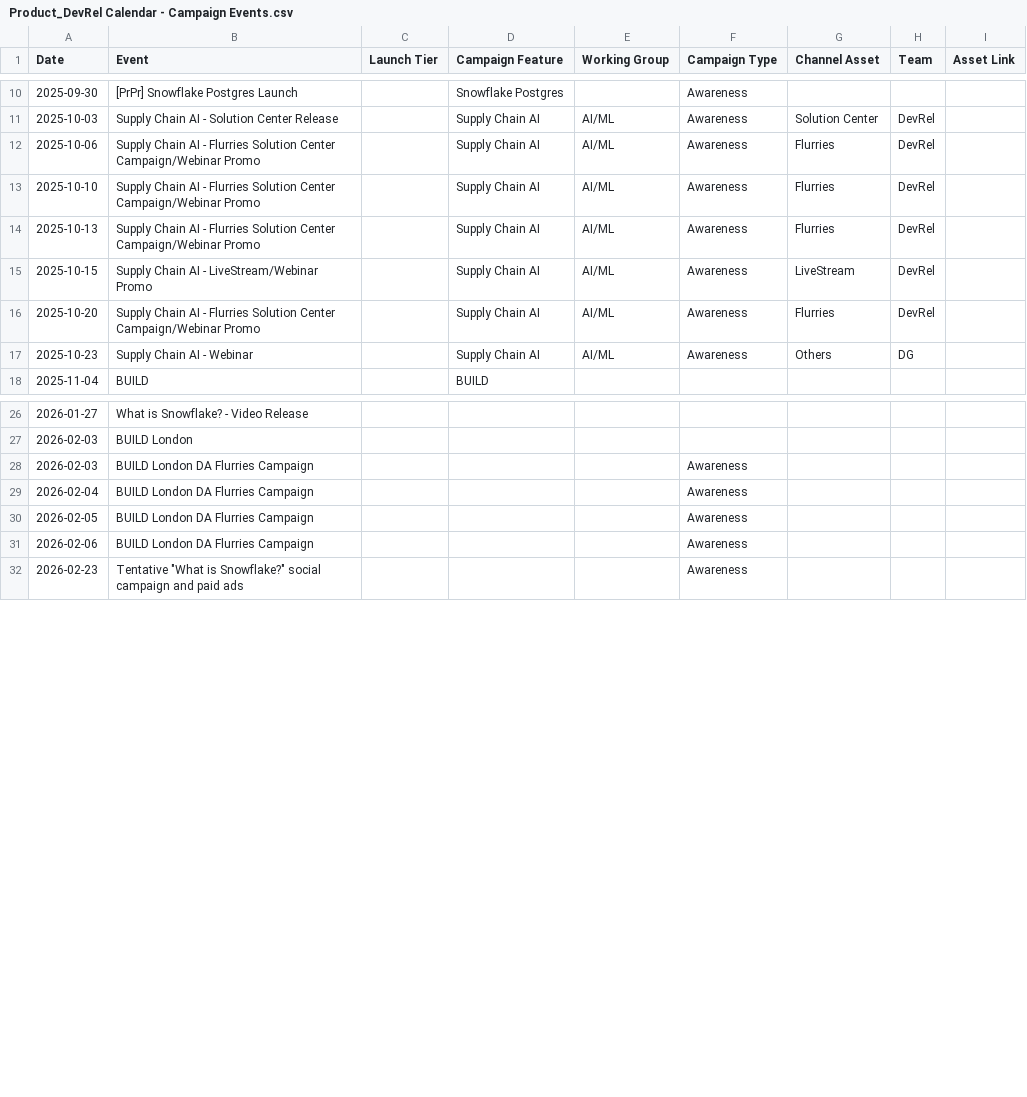
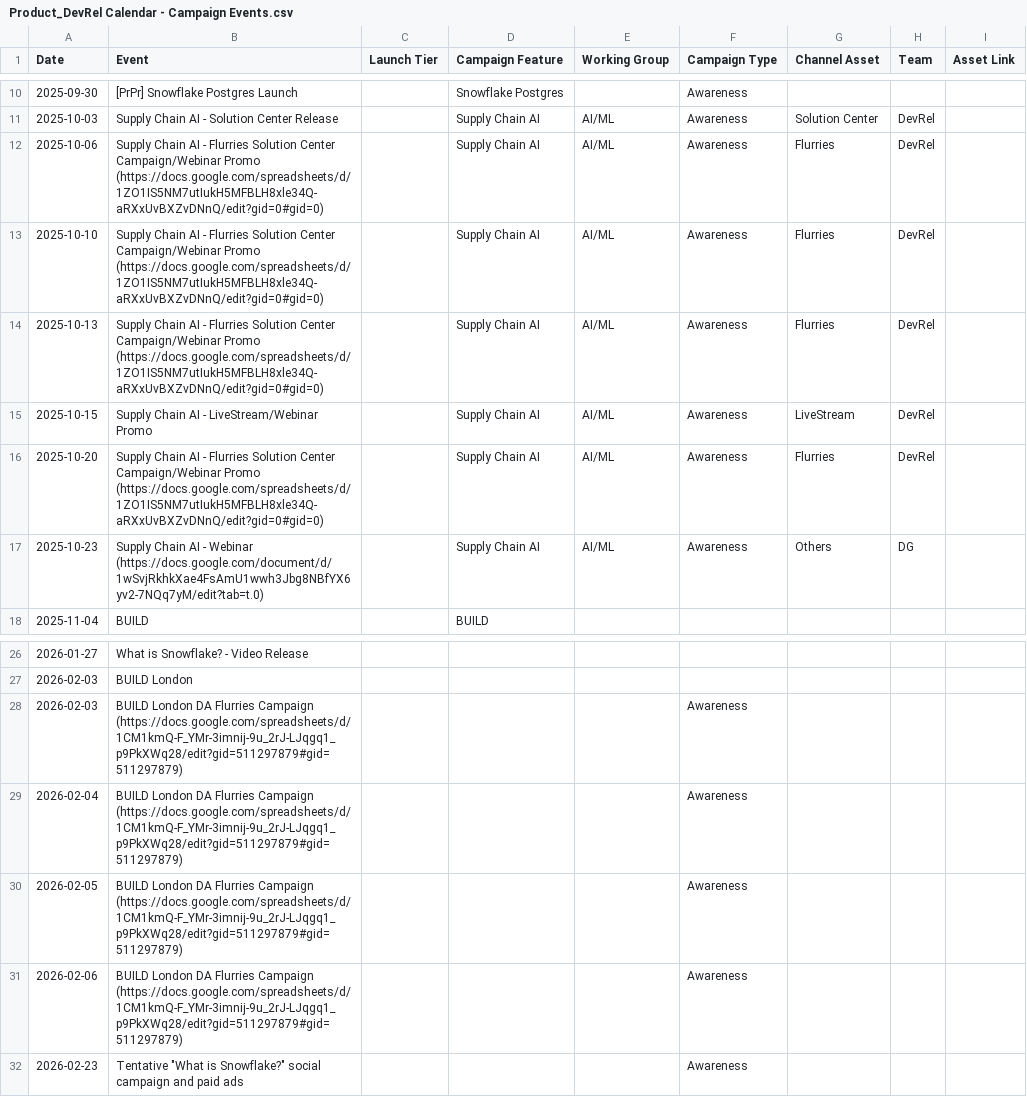
Before and after one commit to Kevinsnowflake/sheets-calendar-app, a CSV file: data/Product_DevRel Calendar - Campaign Events.csv, drawn as a sheet; only a part is shown, gaps mark what is left out.

Commit message:
Auto-sync: update data/Product_DevRel Calendar - Campaign Events.csv

```diff
--- a/data/Product_DevRel Calendar - Campaign Events.csv
+++ b/data/Product_DevRel Calendar - Campaign Events.csv
@@ -11,8 +11,8 @@ Date,Event,Launch Tier ,Campaign Feature,Working Group,Campaign Type,Channel Ass
 2025-10-03,Supply Chain AI - Solution Center Release,,Supply Chain AI,AI/ML,Awareness,Solution Center,DevRel,
-2025-10-06,Supply Chain AI - Flurries Solution Center Campaign/Webinar Promo,,Supply Chain AI,AI/ML,Awareness,Flurries,DevRel,
-2025-10-10,Supply Chain AI - Flurries Solution Center Campaign/Webinar Promo,,Supply Chain AI,AI/ML,Awareness,Flurries,DevRel,
-2025-10-13,Supply Chain AI - Flurries Solution Center Campaign/Webinar Promo,,Supply Chain AI,AI/ML,Awareness,Flurries,DevRel,
+2025-10-06,Supply Chain AI - Flurries Solution Center Campaign/Webinar Promo (https://docs.google.com/spreadsheets/d/1ZO1IS5NM7utIukH5MFBLH8xle34Q-aRXxUvBXZvDNnQ/edit?gid=0#gid=0),,Supply Chain AI,AI/ML,Awareness,Flurries,DevRel,
+2025-10-10,Supply Chain AI - Flurries Solution Center Campaign/Webinar Promo (https://docs.google.com/spreadsheets/d/1ZO1IS5NM7utIukH5MFBLH8xle34Q-aRXxUvBXZvDNnQ/edit?gid=0#gid=0),,Supply Chain AI,AI/ML,Awareness,Flurries,DevRel,
+2025-10-13,Supply Chain AI - Flurries Solution Center Campaign/Webinar Promo (https://docs.google.com/spreadsheets/d/1ZO1IS5NM7utIukH5MFBLH8xle34Q-aRXxUvBXZvDNnQ/edit?gid=0#gid=0),,Supply Chain AI,AI/ML,Awareness,Flurries,DevRel,
 2025-10-15,Supply Chain AI - LiveStream/Webinar Promo,,Supply Chain AI,AI/ML,Awareness,LiveStream,DevRel,
-2025-10-20,Supply Chain AI - Flurries Solution Center Campaign/Webinar Promo,,Supply Chain AI,AI/ML,Awareness,Flurries,DevRel,
-2025-10-23,Supply Chain AI - Webinar,,Supply Chain AI,AI/ML,Awareness,Others,DG,
+2025-10-20,Supply Chain AI - Flurries Solution Center Campaign/Webinar Promo (https://docs.google.com/spreadsheets/d/1ZO1IS5NM7utIukH5MFBLH8xle34Q-aRXxUvBXZvDNnQ/edit?gid=0#gid=0),,Supply Chain AI,AI/ML,Awareness,Flurries,DevRel,
+2025-10-23,Supply Chain AI - Webinar (https://docs.google.com/document/d/1wSvjRkhkXae4FsAmU1wwh3Jbg8NBfYX6yv2-7NQq7yM/edit?tab=t.0),,Supply Chain AI,AI/ML,Awareness,Others,DG,
 2025-11-04,BUILD,,BUILD,,,,,
@@ -27,6 +27,6 @@ Date,Event,Launch Tier ,Campaign Feature,Working Group,Campaign Type,Channel Ass
 2026-02-03,BUILD London,,,,,,,
-2026-02-03,BUILD London DA Flurries Campaign,,,,Awareness,,,
-2026-02-04,BUILD London DA Flurries Campaign,,,,Awareness,,,
-2026-02-05,BUILD London DA Flurries Campaign,,,,Awareness,,,
-2026-02-06,BUILD London DA Flurries Campaign,,,,Awareness,,,
+2026-02-03,BUILD London DA Flurries Campaign (https://docs.google.com/spreadsheets/d/1CM1kmQ-F_YMr-3imnij-9u_2rJ-LJqgq1_p9PkXWq28/edit?gid=511297879#gid=511297879),,,,Awareness,,,
+2026-02-04,BUILD London DA Flurries Campaign (https://docs.google.com/spreadsheets/d/1CM1kmQ-F_YMr-3imnij-9u_2rJ-LJqgq1_p9PkXWq28/edit?gid=511297879#gid=511297879),,,,Awareness,,,
+2026-02-05,BUILD London DA Flurries Campaign (https://docs.google.com/spreadsheets/d/1CM1kmQ-F_YMr-3imnij-9u_2rJ-LJqgq1_p9PkXWq28/edit?gid=511297879#gid=511297879),,,,Awareness,,,
+2026-02-06,BUILD London DA Flurries Campaign (https://docs.google.com/spreadsheets/d/1CM1kmQ-F_YMr-3imnij-9u_2rJ-LJqgq1_p9PkXWq28/edit?gid=511297879#gid=511297879),,,,Awareness,,,
 2026-02-23,"Tentative ""What is Snowflake?"" social campaign and paid ads",,,,Awareness,,,
```
